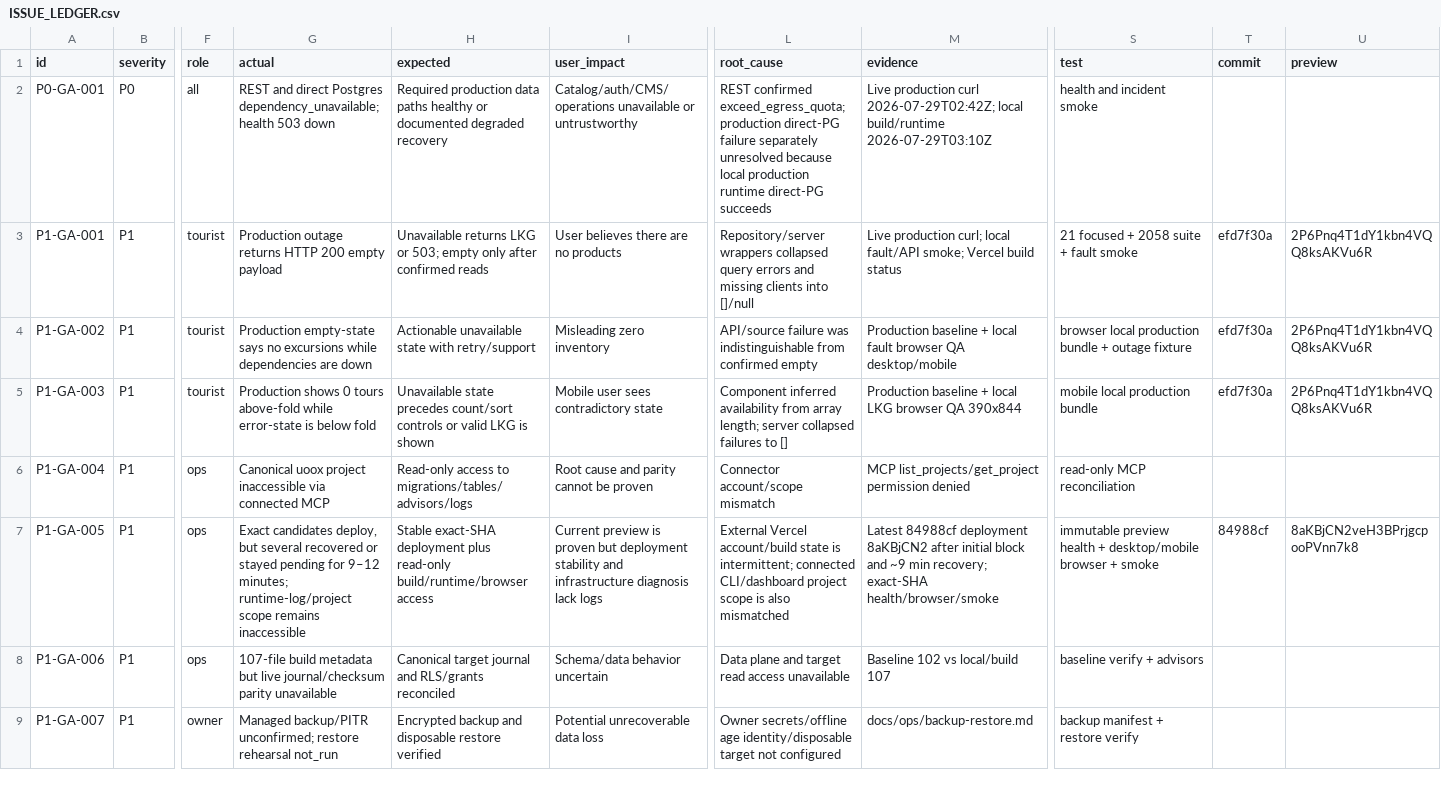
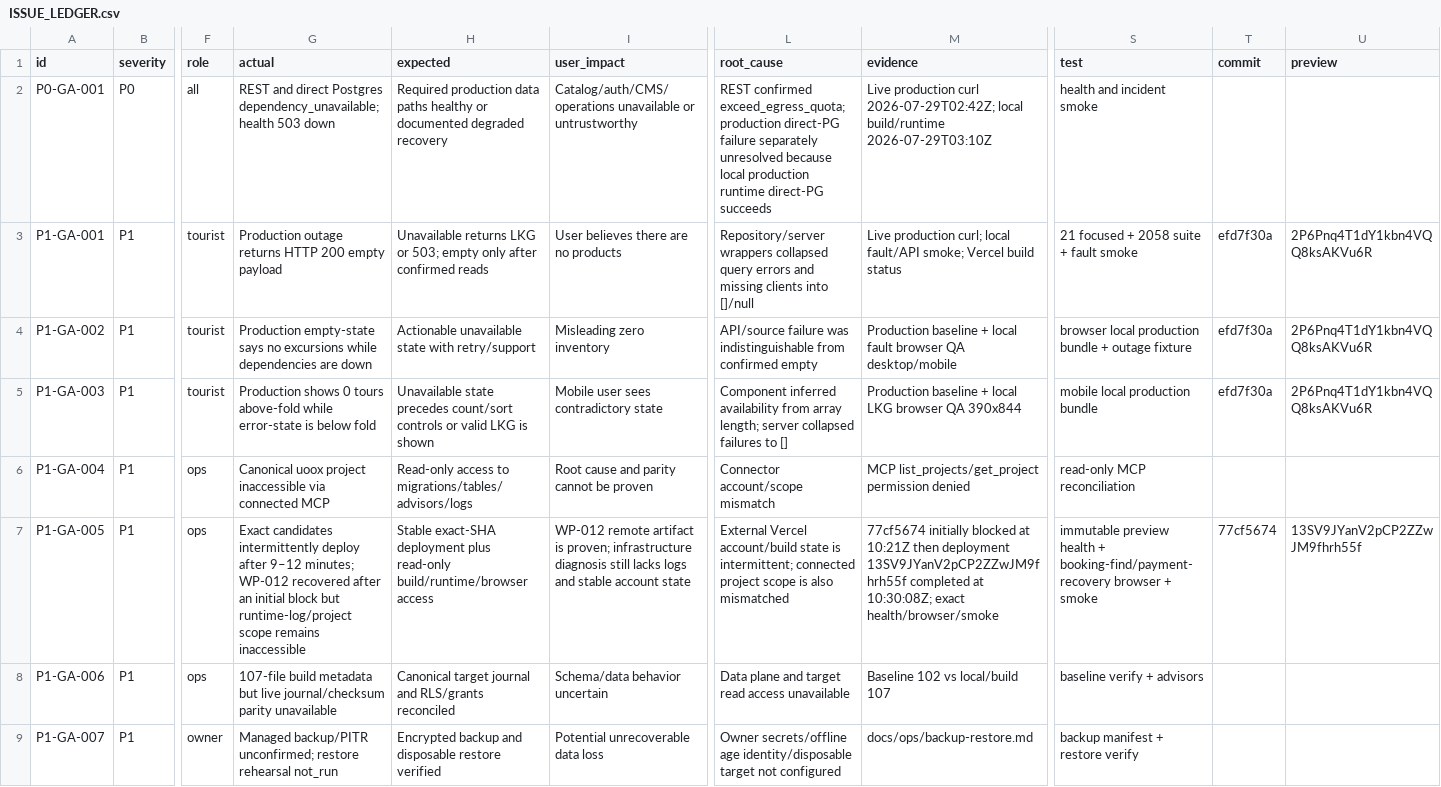
Before and after one commit to Evdokimychev/argentina-travel, a CSV file: docs/project-governance/ISSUE_LEDGER.csv, drawn as a sheet; only a part is shown, gaps mark what is left out; the diff covers the shown part only; the diff names each change by its address in the sheet, - before the commit and + after, or states it on an @@ line.

Commit message:
docs: record WP-012 payment ledger evidence

```diff
--- a/docs/project-governance/ISSUE_LEDGER.csv
+++ b/docs/project-governance/ISSUE_LEDGER.csv
-G7 (actual): Exact candidates deploy, but several recovered or stayed pending for 9–12 minutes; runtime-log/project scope…
+G7 (actual): Exact candidates intermittently deploy after 9–12 minutes; WP-012 recovered after an initial block but runtime-log/project scope…
-I7 (user_impact): Current preview is proven but deployment stability and infrastructure diagnosis lack logs
+I7 (user_impact): WP-012 remote artifact is proven; infrastructure diagnosis still lacks logs and stable account state
-L7 (root_cause): …intermittent; connected CLI/dashboard project scope…
+L7 (root_cause): …intermittent; connected project scope…
-M7 (evidence): Latest 84988cf deployment 8aKBjCN2 after initial block and ~9 min recovery; exact-SHA health/browser/smoke
+M7 (evidence): 77cf5674 initially blocked at 10:21Z then deployment 13SV9JYanV2pCP2ZZwJM9fhrh55f completed at 10:30:08Z; exact health/browser/smoke
-S7 (test): …health + desktop/mobile browser +…
+S7 (test): …health + booking-find/payment-recovery browser +…
-T7 (commit): 84988cf
+T7 (commit): 77cf5674
-U7 (preview): 8aKBjCN2veH3BPrjgcpooPVnn7k8
+U7 (preview): 13SV9JYanV2pCP2ZZwJM9fhrh55f
```
Also changed, not shown: 12 edited cells elsewhere in this file, 8 other files.
